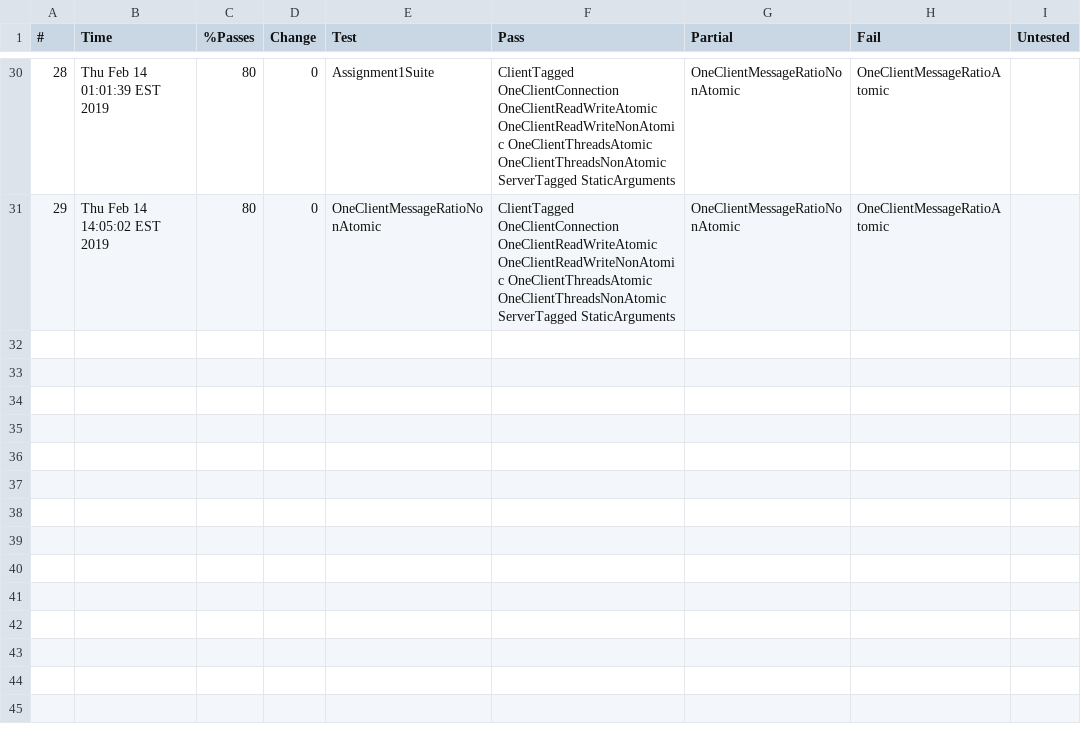
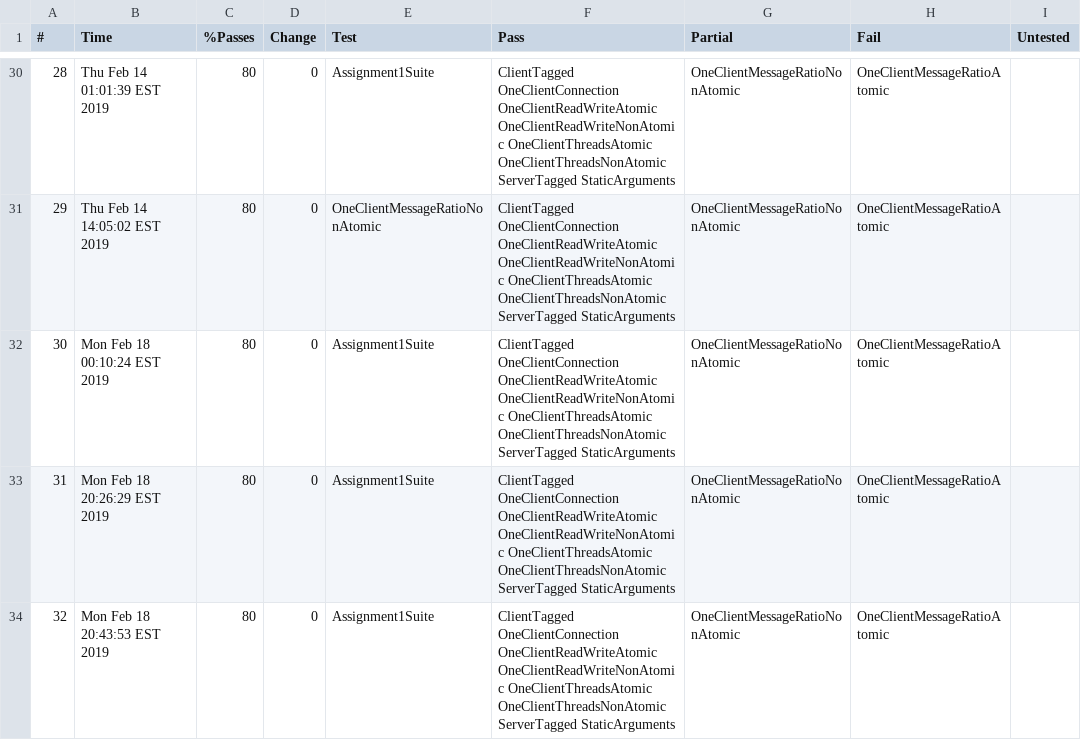
Before and after one commit to DanielSanchez97/Comp533_assignment1, a CSV file: Checks/comp533s19_assignment1_Assignment1Suite.csv, drawn as a sheet; only a part is shown, gaps mark what is left out.

Commit message:
starting assignment 2

```diff
--- a/Checks/comp533s19_assignment1_Assignment1Suite.csv
+++ b/Checks/comp533s19_assignment1_Assignment1Suite.csv
@@ -31 +31,4 @@
 29,Thu Feb 14 14:05:02 EST 2019,80,0,OneClientMessageRatioNonAtomic,ClientTagged OneClientConnection OneClientReadWriteAtomic OneClientReadWriteNonAtomic OneClientThreadsAtomic OneClientThreadsNonAtomic ServerTagged StaticArguments ,OneClientMessageRatioNonAtomic ,OneClientMessageRatioAtomic , ,
+30,Mon Feb 18 00:10:24 EST 2019,80,0,Assignment1Suite,ClientTagged OneClientConnection OneClientReadWriteAtomic OneClientReadWriteNonAtomic OneClientThreadsAtomic OneClientThreadsNonAtomic ServerTagged StaticArguments ,OneClientMessageRatioNonAtomic ,OneClientMessageRatioAtomic , ,
+31,Mon Feb 18 20:26:29 EST 2019,80,0,Assignment1Suite,ClientTagged OneClientConnection OneClientReadWriteAtomic OneClientReadWriteNonAtomic OneClientThreadsAtomic OneClientThreadsNonAtomic ServerTagged StaticArguments ,OneClientMessageRatioNonAtomic ,OneClientMessageRatioAtomic , ,
+32,Mon Feb 18 20:43:53 EST 2019,80,0,Assignment1Suite,ClientTagged OneClientConnection OneClientReadWriteAtomic OneClientReadWriteNonAtomic OneClientThreadsAtomic OneClientThreadsNonAtomic ServerTagged StaticArguments ,OneClientMessageRatioNonAtomic ,OneClientMessageRatioAtomic , ,
```
Also changed, not shown: 9 other files.
